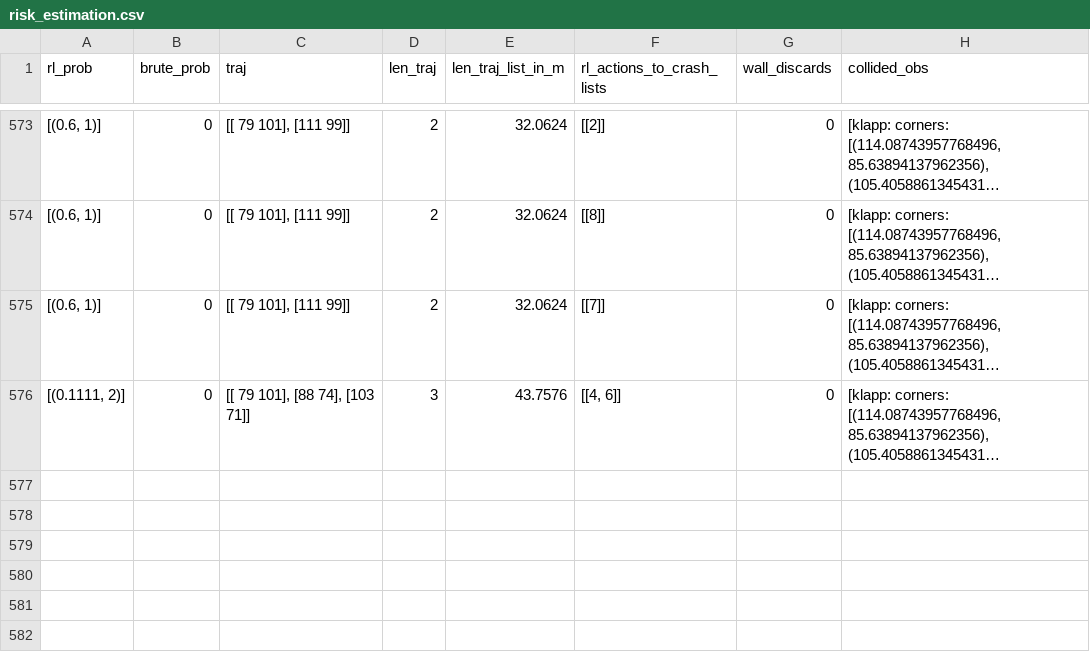
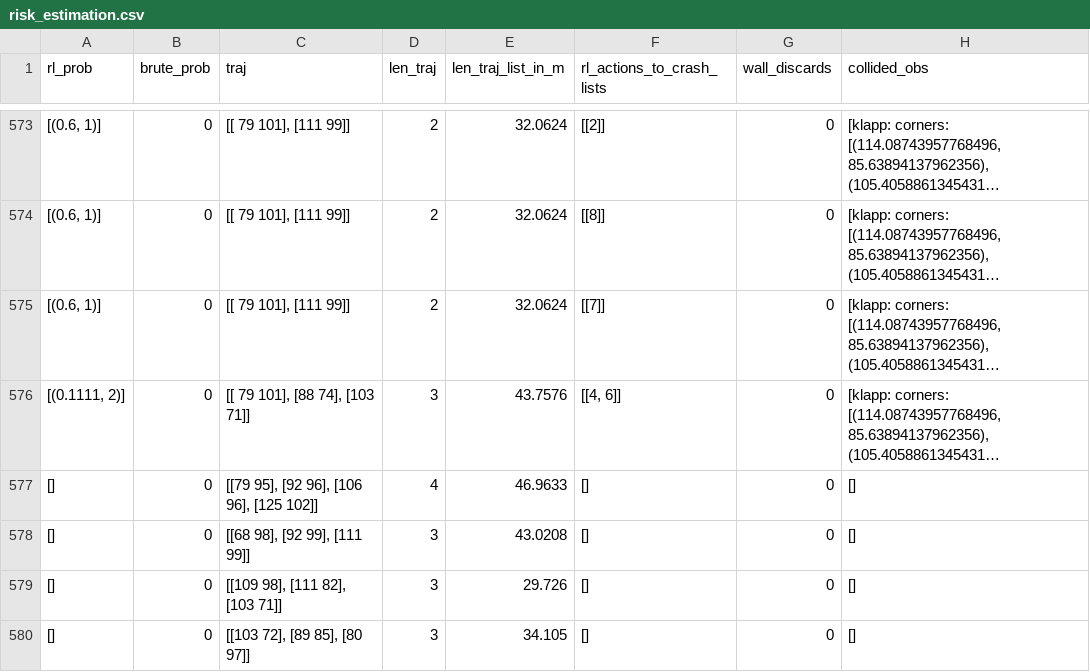
Before and after one commit to NachtaktiverHalbaffe/Robotino-Situational-Risk-Assessment, a CSV file: logs/risk_estimation.csv, drawn as a sheet; only a part is shown, gaps mark what is left out; long unchanged cells end in …; the diff names each change by its address in the sheet, - before the commit and + after, or states it on an @@ line.

```diff
--- a/logs/risk_estimation.csv
+++ b/logs/risk_estimation.csv
+row 577: [] | 0 | [[79 95], [92 96], [106 96], [125 102]] | 4 | 46.9633 | [] | 0 | []
+row 578: [] | 0 | [[68 98], [92 99], [111 99]] | 3 | 43.0208 | [] | 0 | []
+row 579: [] | 0 | [[109 98], [111 82], [103 71]] | 3 | 29.726 | [] | 0 | []
+row 580: [] | 0 | [[103 72], [89 85], [80 97]] | 3 | 34.105 | [] | 0 | []
```
Also changed, not shown: logs/error_dist_csvs/localization_error_angle.csv, logs/error_dist_csvs/localization_error_dist.csv, 20 other files.
